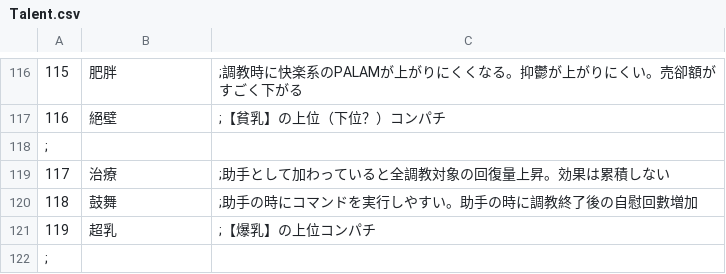
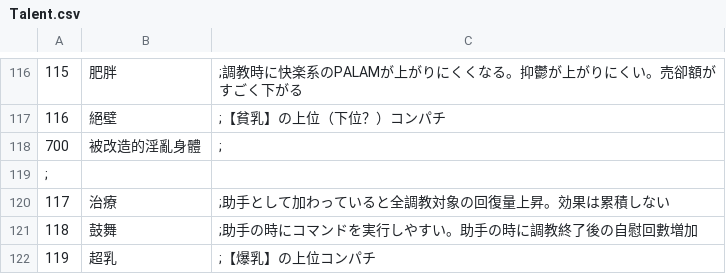
Before and after one commit to ricky97135/eramaouEX, a CSV file: CSV/Talent.csv, drawn as a sheet; only a part is shown, gaps mark what is left out; the shorter side is filled out with more unchanged rows.

```diff
--- a/CSV/Talent.csv
+++ b/CSV/Talent.csv
@@ -117,2 +117,3 @@
 116,絕壁,;【貧乳】の上位（下位？）コンパチ
+700,被改造的淫亂身體,;
 ;,,
```
Also changed, not shown: 6 other files.
